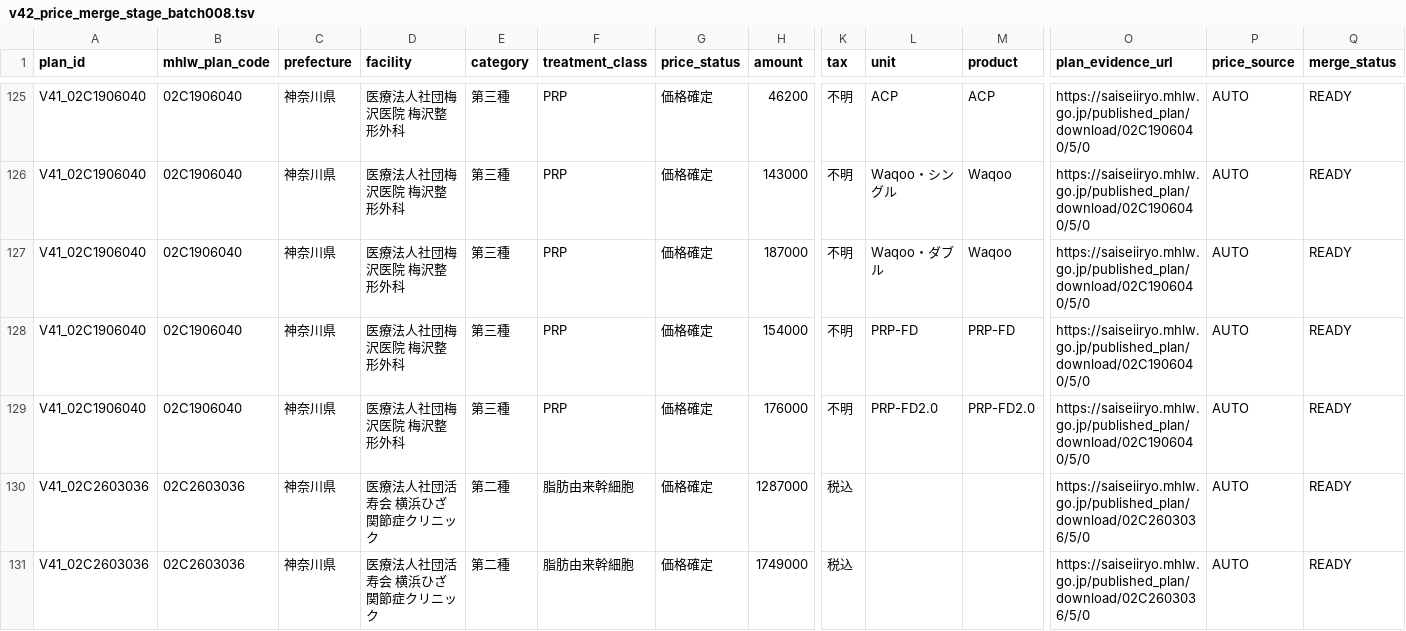
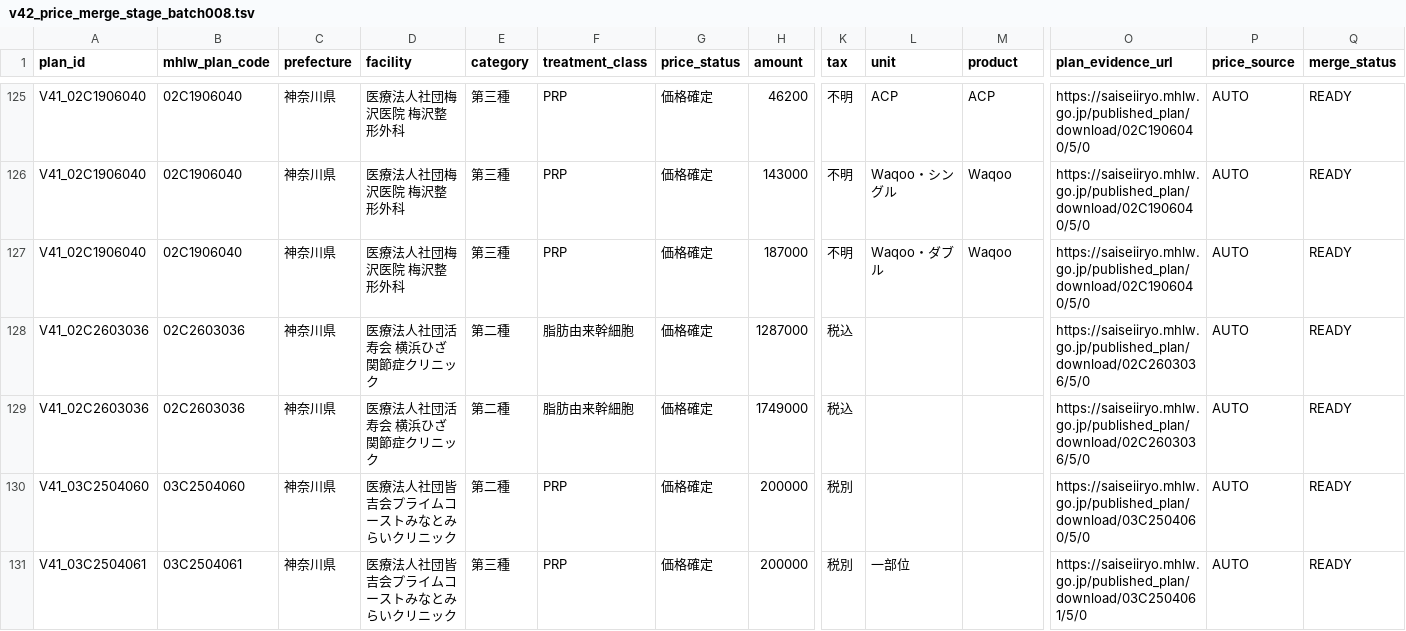
Before and after one commit to ri0115/saisei-collector, a TSV file: results/v42_price_merge_stage_batch008.tsv, drawn as a sheet; only a part is shown, gaps mark what is left out; the shorter side is filled out with more unchanged rows; rows hold the shown columns only; the diff names each change by its address in the sheet, - before the commit and + after, or states it on an @@ line.

Commit message:
Remove processing-only PRP-FD rows from canonical price data

```diff
--- a/results/v42_price_merge_stage_batch008.tsv
+++ b/results/v42_price_merge_stage_batch008.tsv
-row 128: V41_02C1906040 | 02C1906040 | 神奈川県 | 医療法人社団梅沢医院 梅沢整形外科 | 第三種 | PRP | 価格確定 | 154000 | 不明 | PRP-FD | PRP-FD | https://saiseiiryo.mhlw.go.jp/published_plan/download/02C1906040/5/0 | AUTO | READY
-row 129: V41_02C1906040 | 02C1906040 | 神奈川県 | 医療法人社団梅沢医院 梅沢整形外科 | 第三種 | PRP | 価格確定 | 176000 | 不明 | PRP-FD2.0 | PRP-FD2.0 | https://saiseiiryo.mhlw.go.jp/published_plan/download/02C1906040/5/0 | AUTO | READY
```
